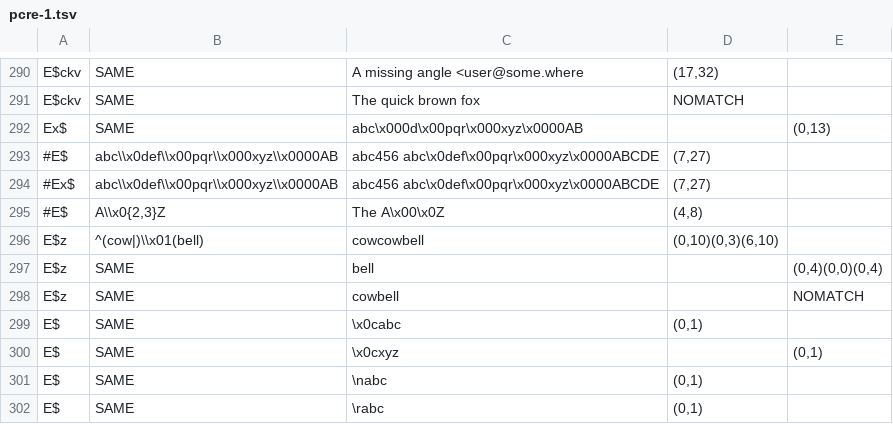
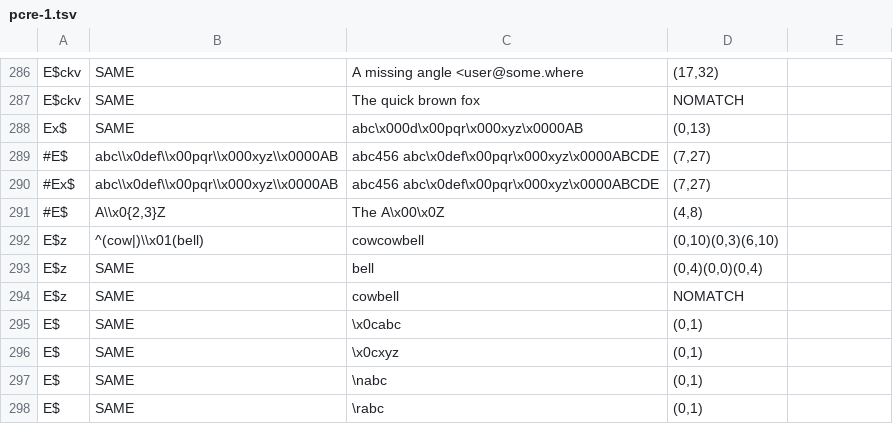
Before and after one commit to AlekseySav/rcclex, a TSV file: tools/data/pcre-1.tsv, drawn as a sheet; only a part is shown, gaps mark what is left out; the diff covers the shown part only.

```diff
--- a/tools/data/pcre-1.tsv
+++ b/tools/data/pcre-1.tsv
@@ -291,3 +287,3 @@ E$ckv	SAME	A missing angle <user@some.where	(17,32)
 E$ckv	SAME	The quick brown fox	NOMATCH
-Ex$	SAME	abc\x000d\x00pqr\x000xyz\x0000AB		(0,13)
+Ex$	SAME	abc\x000d\x00pqr\x000xyz\x0000AB	(0,13)
 #E$	abc\\x0def\\x00pqr\\x000xyz\\x0000AB	abc456 abc\x0def\x00pqr\x000xyz\x0000ABCDE	(7,27)
@@ -296,6 +292,6 @@ Ex$	SAME	abc\x000d\x00pqr\x000xyz\x0000AB		(0,13)
 E$z	^(cow|)\\x01(bell)	cowcowbell	(0,10)(0,3)(6,10)
-E$z	SAME	bell		(0,4)(0,0)(0,4)
-E$z	SAME	cowbell		NOMATCH
+E$z	SAME	bell	(0,4)(0,0)(0,4)
+E$z	SAME	cowbell	NOMATCH
 E$	SAME	\x0cabc	(0,1)
-E$	SAME	\x0cxyz		(0,1)
+E$	SAME	\x0cxyz	(0,1)
 E$	SAME	\nabc	(0,1)
```
Also changed, not shown: 4 removed rows and 38 edited cells elsewhere in this file, tools/data/libtre.tsv, 1 other file.
